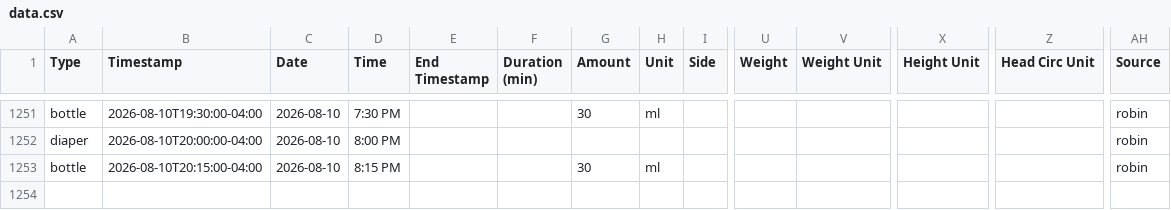
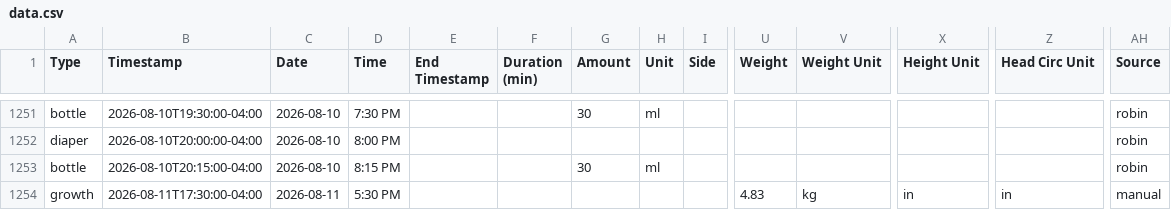
Before and after one commit to mjkavs99/vienna-tracker, a CSV file: data.csv, drawn as a sheet; only a part is shown, gaps mark what is left out; rows hold the shown columns only; the diff names each change by its address in the sheet, - before the commit and + after, or states it on an @@ line.

Commit message:
Update data.csv from Vienna dashboard

```diff
--- a/data.csv
+++ b/data.csv
+row 1254: growth | 2026-08-11T17:30:00-04:00 | 2026-08-11 | 5:30 PM |  |  |  |  |  | 4.83 | kg | in | in | manual
```
